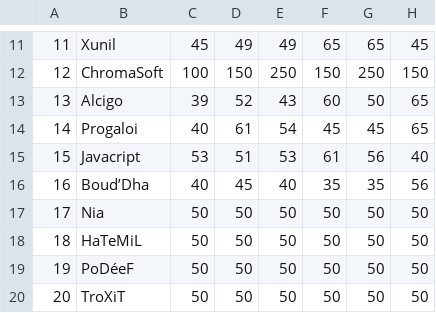
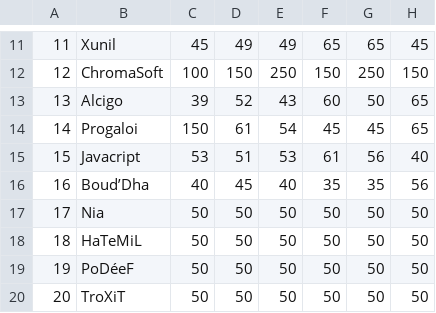
Before and after one commit to Lounol72/ICPocket, a CSV file: data/dataPoke.csv, drawn as a sheet; only a part is shown, gaps mark what is left out.

```diff
--- a/data/dataPoke.csv
+++ b/data/dataPoke.csv
@@ -13,3 +13,3 @@
 13,Alcigo,39,52,43,60,50,65
-14,Progaloi,40,61,54,45,45,65
+14,Progaloi,150,61,54,45,45,65
 15,Javacript,53,51,53,61,56,40
```
Also changed, not shown: data/dataTrainer.csv, 7 other files.
